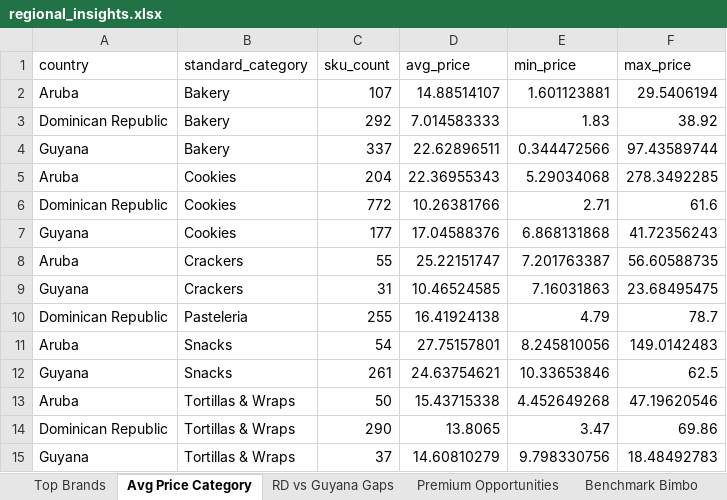
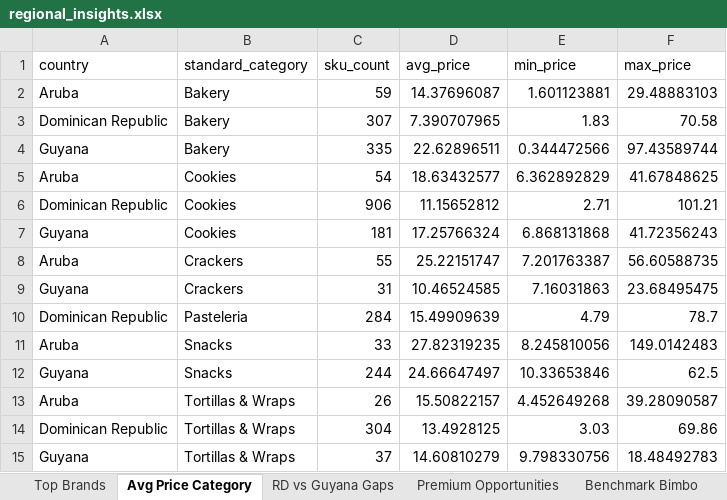
Before and after one commit to Colmau1971/caribbean_retail_ai, an Excel workbook: streamlit_data/regional_insights.xlsx, sheet Avg Price Category, drawn as a sheet; values as stored, in another font and other column widths than the file's, no borders; removed rows and columns are numbered as before the commit, all else as after; the diff names each change by its address in the sheet, - before the commit and + after, or states it on an @@ line.

```diff
--- a/streamlit_data/regional_insights.xlsx (sheet Avg Price Category)
+++ b/streamlit_data/regional_insights.xlsx (sheet Avg Price Category)
-C2 (sku_count): 107
+C2 (sku_count): 59
-D2 (avg_price): 14.88514107
+D2 (avg_price): 14.37696087
-F2 (max_price): 29.5406194
+F2 (max_price): 29.48883103
-C3 (sku_count): 292
+C3 (sku_count): 307
-D3 (avg_price): 7.014583333
+D3 (avg_price): 7.390707965
-F3 (max_price): 38.92
+F3 (max_price): 70.58
-C4 (sku_count): 337
+C4 (sku_count): 335
-row 5: Aruba | Cookies | 204 | 22.36955343 | 5.29034068 | 278.3492285
-row 6: Dominican Republic | Cookies | 772 | 10.26381766 | 2.71 | 61.6
+row 5: Aruba | Cookies | 54 | 18.63432577 | 6.362892829 | 41.67848625
+row 6: Dominican Republic | Cookies | 906 | 11.15652812 | 2.71 | 101.21
-C7 (sku_count): 177
+C7 (sku_count): 181
-D7 (avg_price): 17.04588376
+D7 (avg_price): 17.25766324
-C10 (sku_count): 255
+C10 (sku_count): 284
-D10 (avg_price): 16.41924138
+D10 (avg_price): 15.49909639
-C11 (sku_count): 54
+C11 (sku_count): 33
-D11 (avg_price): 27.75157801
+D11 (avg_price): 27.82319235
-C12 (sku_count): 261
+C12 (sku_count): 244
-D12 (avg_price): 24.63754621
+D12 (avg_price): 24.66647497
-C13 (sku_count): 50
+C13 (sku_count): 26
-D13 (avg_price): 15.43715338
+D13 (avg_price): 15.50822157
-F13 (max_price): 47.19620546
+F13 (max_price): 39.28090587
-C14 (sku_count): 290
+C14 (sku_count): 304
-D14 (avg_price): 13.8065
+D14 (avg_price): 13.4928125
-E14 (min_price): 3.47
+E14 (min_price): 3.03
```
Also changed, not shown: sheet Premium Opportunities, sheet Top Brands, sheet Same SKU Cross Country, sheet Benchmark Bimbo, sheet RD vs Guyana Gaps, sheet Market Alerts, streamlit_data/caribbean_master_latest.xlsx, 1 other file.
